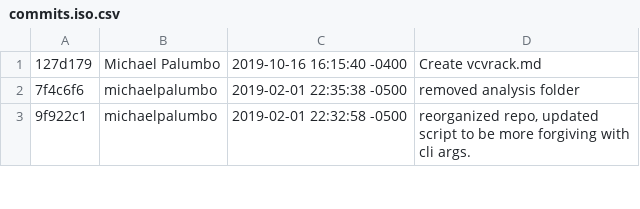
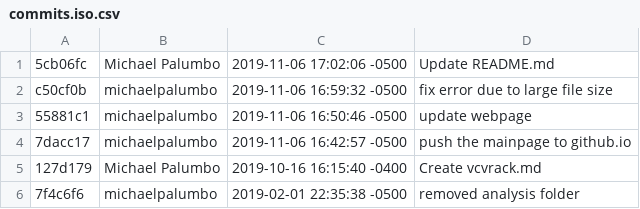
Before and after one commit to dispersionlab/gitshow, a CSV file: analysis/commits.iso.csv, drawn as a sheet; only a part is shown; the shorter side is filled out with more unchanged rows.

```diff
--- a/analysis/commits.iso.csv
+++ b/analysis/commits.iso.csv
@@ -1 +1,5 @@
+5cb06fc	Michael Palumbo	2019-11-06 17:02:06 -0500	Update README.md
+c50cf0b	michaelpalumbo	2019-11-06 16:59:32 -0500	fix error due to large file size
+55881c1	michaelpalumbo	2019-11-06 16:50:46 -0500	update webpage
+7dacc17	michaelpalumbo	2019-11-06 16:42:57 -0500	push the mainpage to github.io
 127d179	Michael Palumbo	2019-10-16 16:15:40 -0400	Create vcvrack.md
```
Also changed, not shown: 4 other files.
